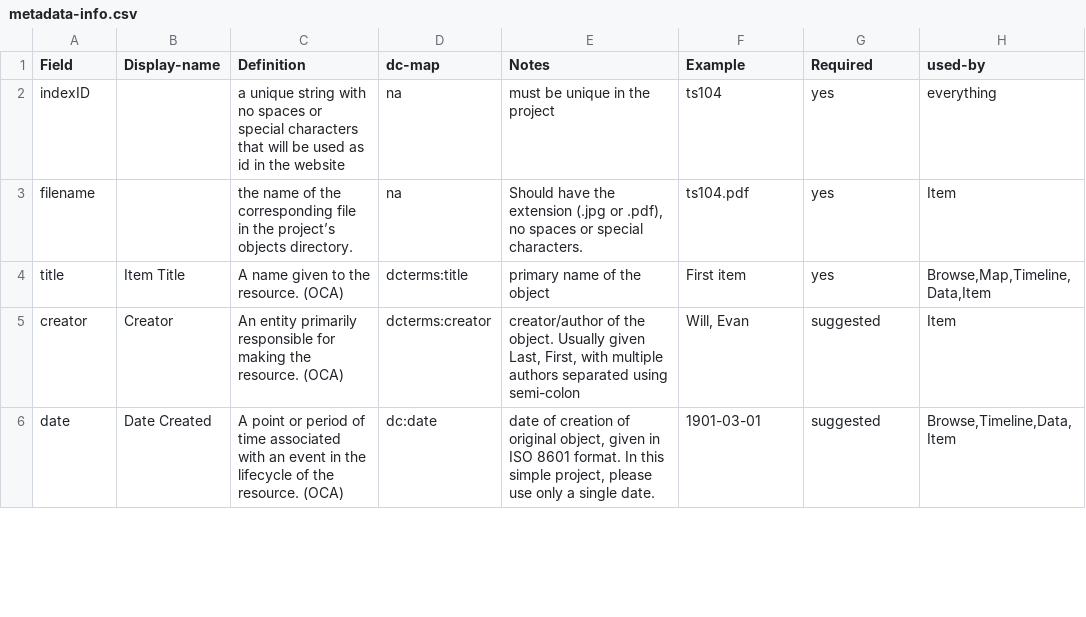
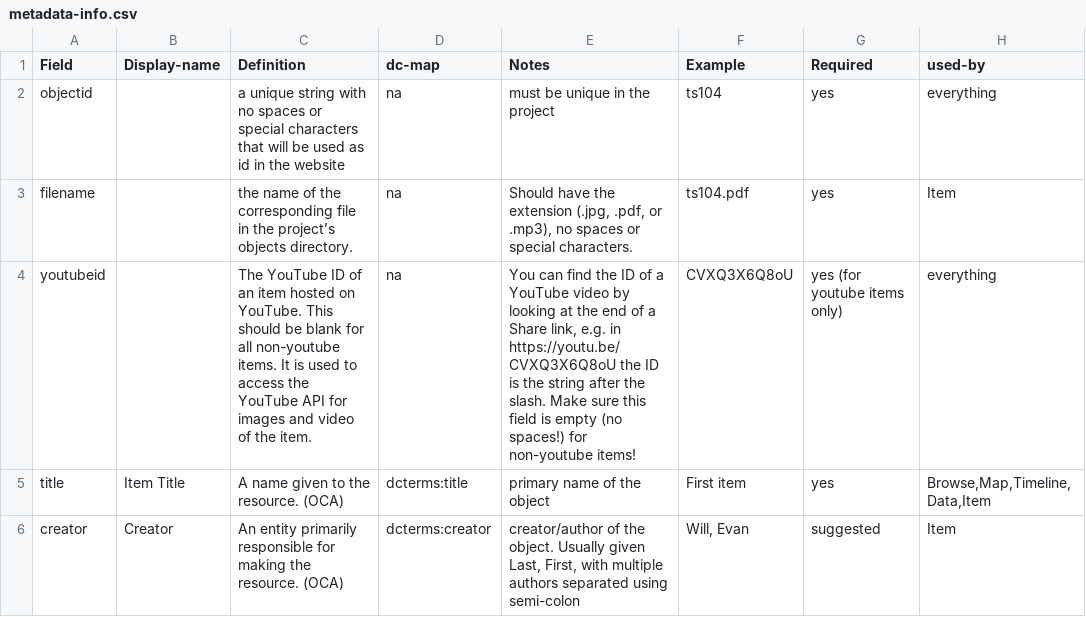
Before and after one commit to CollectionBuilder/collectionbuilder-gh, a CSV file: docs/metadata-info.csv, drawn as a sheet; only a part is shown; the shorter side is filled out with more unchanged rows.

Commit message:
update metadata templates

```diff
--- a/docs/metadata-info.csv
+++ b/docs/metadata-info.csv
@@ -1,4 +1,5 @@
 Field,Display-name,Definition,dc-map,Notes,Example,Required,used-by
-indexID,,a unique string with no spaces or special characters that will be used as id in the website,na,must be unique in the project,ts104,yes,everything
-filename,,the name of the corresponding file in the project’s objects directory. ,na,"Should have the extension (.jpg or .pdf), no spaces or special characters.",ts104.pdf,yes,Item
+objectid,,a unique string with no spaces or special characters that will be used as id in the website,na,must be unique in the project,ts104,yes,everything
+filename,,the name of the corresponding file in the project’s objects directory. ,na,"Should have the extension (.jpg, .pdf, or .mp3), no spaces or special characters.",ts104.pdf,yes,Item
+youtubeid,,The YouTube ID of an item hosted on YouTube. This should be blank for all non-youtube items. It is used to access the YouTube API for images and video of the item.,na,"You can find the ID of a YouTube video by looking at the end of a Share link, e.g. in https://youtu.be/CVXQ3X6Q8oU the ID is the string after the slash. Make sure this field is empty (no spaces!) for non-youtube items!",CVXQ3X6Q8oU,yes (for youtube items only),everything
 title,Item Title,A name given to the resource. (OCA),dcterms:title,primary name of the object,First item,yes,"Browse,Map,Timeline,Data,Item"
```
Also changed, not shown: 1 other file.
